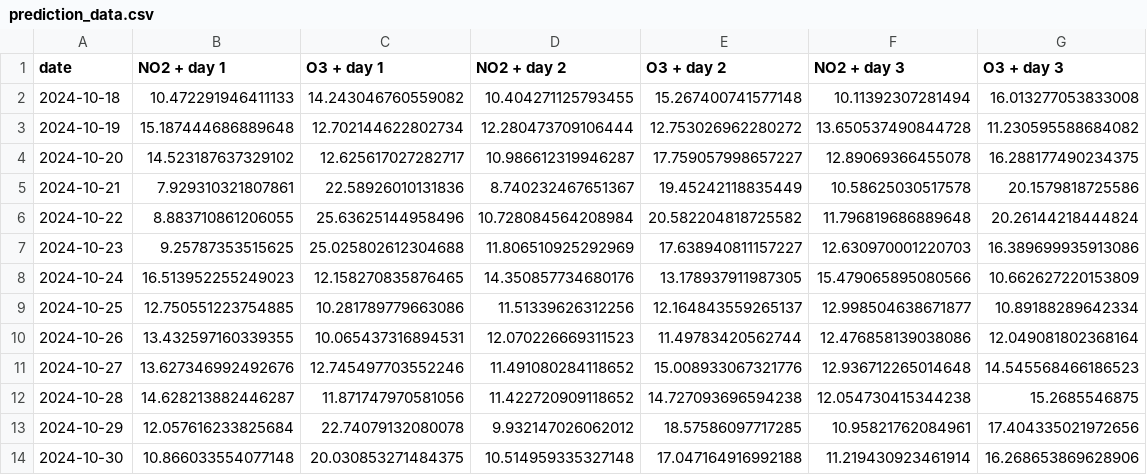
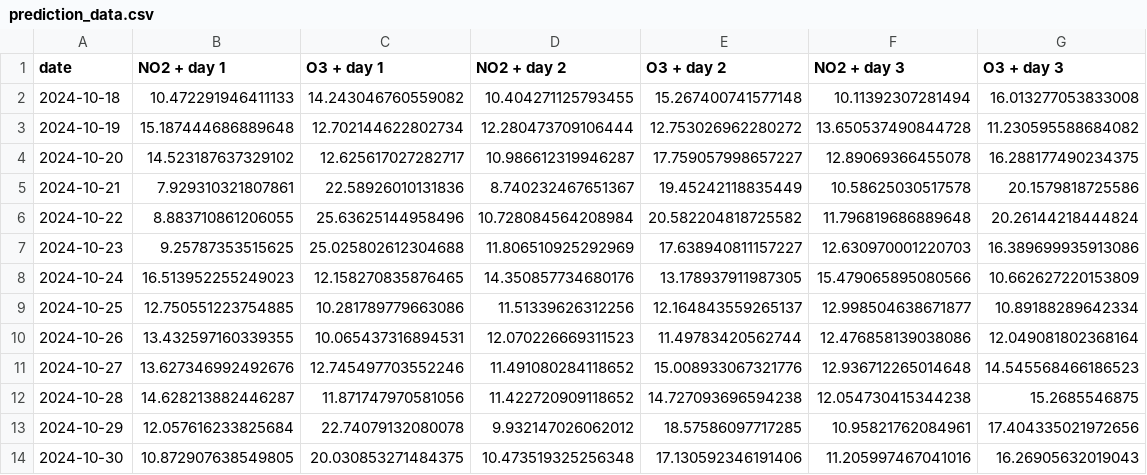
Before and after one commit to atodorov284/air-quality-forecast, a CSV file: data/model_predictions/prediction_data.csv, drawn as a sheet.

Commit message:
Update prediction data

```diff
--- a/data/model_predictions/prediction_data.csv
+++ b/data/model_predictions/prediction_data.csv
@@ -13,2 +13,2 @@ date,NO2 + day 1,O3 + day 1,NO2 + day 2,O3 + day 2,NO2 + day 3,O3 + day 3
 2024-10-29,12.057616233825684,22.74079132080078,9.932147026062012,18.57586097717285,10.95821762084961,17.404335021972656
-2024-10-30,10.866033554077148,20.030853271484375,10.514959335327148,17.047164916992188,11.219430923461914,16.268653869628906
+2024-10-30,10.872907638549805,20.030853271484375,10.473519325256348,17.130592346191406,11.205997467041016,16.26905632019043
```
Also changed, not shown: data/model_predictions/last_three_days.csv.
